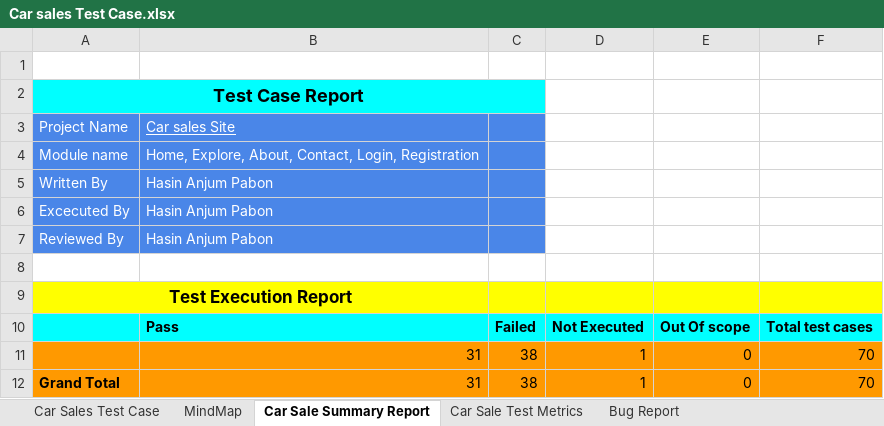
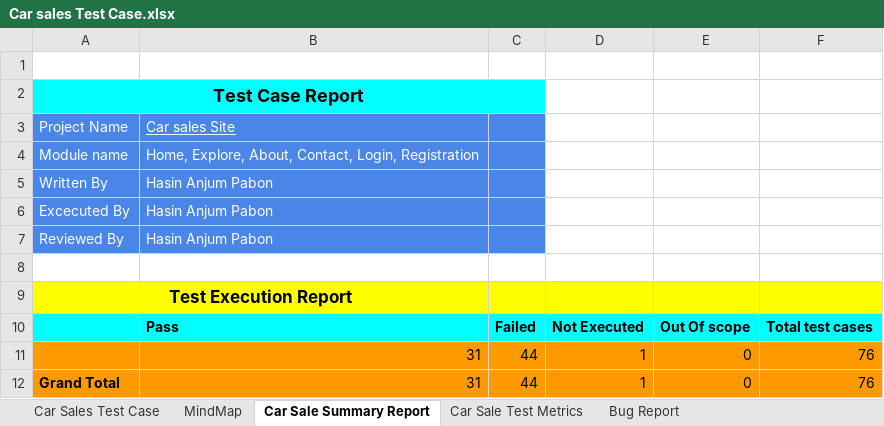
Before and after one commit to pabon98/Car-Sales-Site-Manual-Testing, an Excel workbook: Car sales Test Case.xlsx, sheet Car Sale Summary Report, drawn as a sheet; values as stored, in another font and other column widths than the file's, no borders; charts and pictures not drawn; the diff names each change by its address in the sheet, - before the commit and + after, or states it on an @@ line.

```diff
--- a/Car sales Test Case.xlsx (sheet Car Sale Summary Report)
+++ b/Car sales Test Case.xlsx (sheet Car Sale Summary Report)
-C11:C12: 38
+C11:C12: 44
-F11:F12: 70
+F11:F12: 76
```
Also changed, not shown: sheet Car Sales Test Case, charts or pictures, 1 other file.
